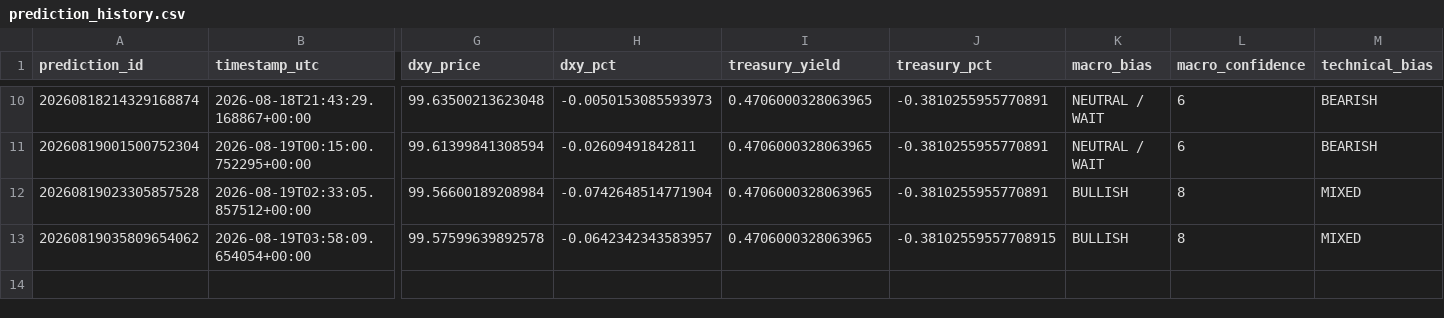
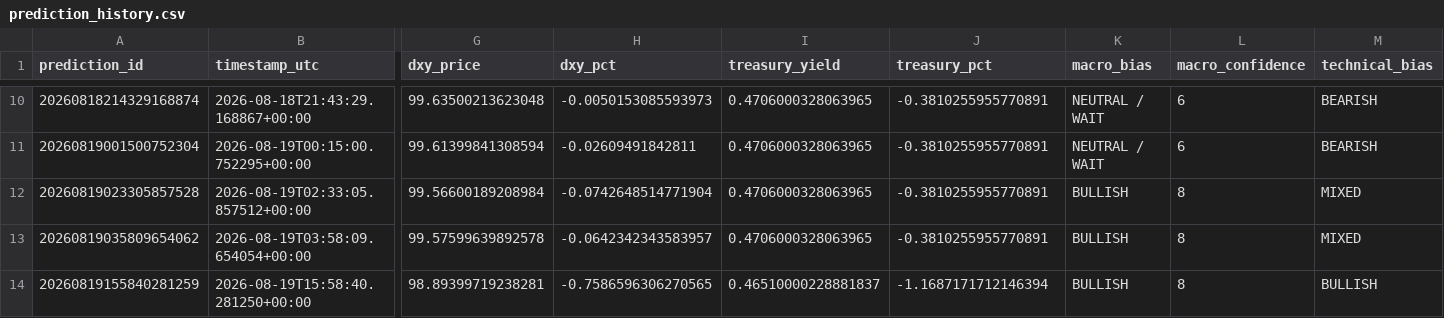
Before and after one commit to smd-netizen/Gold-market-monitor, a CSV file: prediction_history.csv, drawn as a sheet; only a part is shown, gaps mark what is left out; rows hold the shown columns only; the diff names each change by its address in the sheet, - before the commit and + after, or states it on an @@ line.

Commit message:
New Gold Market Monitor prediction

```diff
--- a/prediction_history.csv
+++ b/prediction_history.csv
-J13 (treasury_pct): -0.38102559557708915
+J13 (treasury_pct): -0.3810255955770891
+row 14: 20260819155840281259 | 2026-08-19T15:58:40.281250+00:00 | 98.89399719238281 | -0.7586596306270565 | 0.46510000228881837 | -1.1687171712146394 | BULLISH | 8 | BULLISH
```
